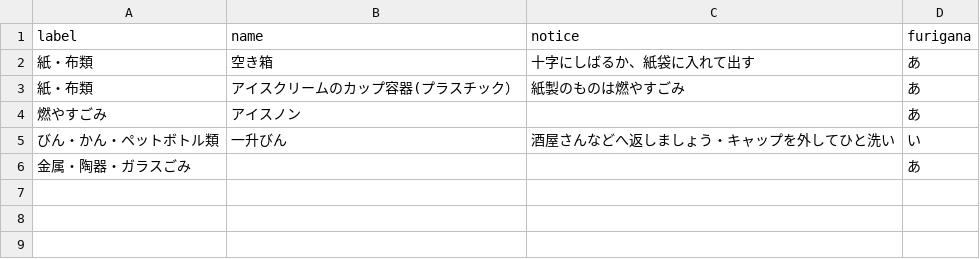
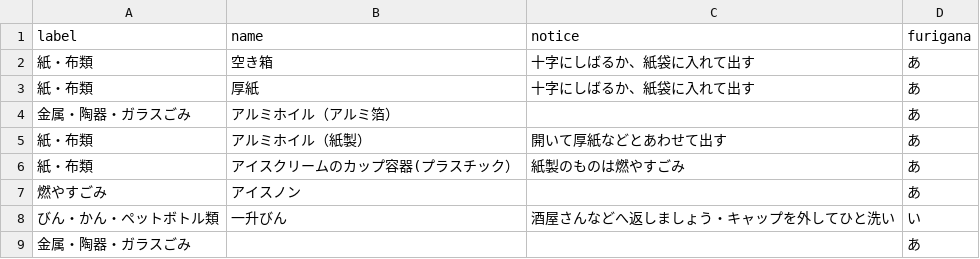
Before and after one commit to koumei0711/5374, a CSV file: data/target.csv, drawn as a sheet; the diff names each change by its address in the sheet, - before the commit and + after, or states it on an @@ line.

Commit message:
Update target.csv
出し方の注意点など更新しました。

```diff
--- a/data/target.csv
+++ b/data/target.csv
+row 3: 紙・布類 | 厚紙 | 十字にしばるか、紙袋に入れて出す | あ
+row 4: 金属・陶器・ガラスごみ | アルミホイル（アルミ箔） |  | あ
+row 5: 紙・布類 | アルミホイル（紙製） | 開いて厚紙などとあわせて出す | あ
```
